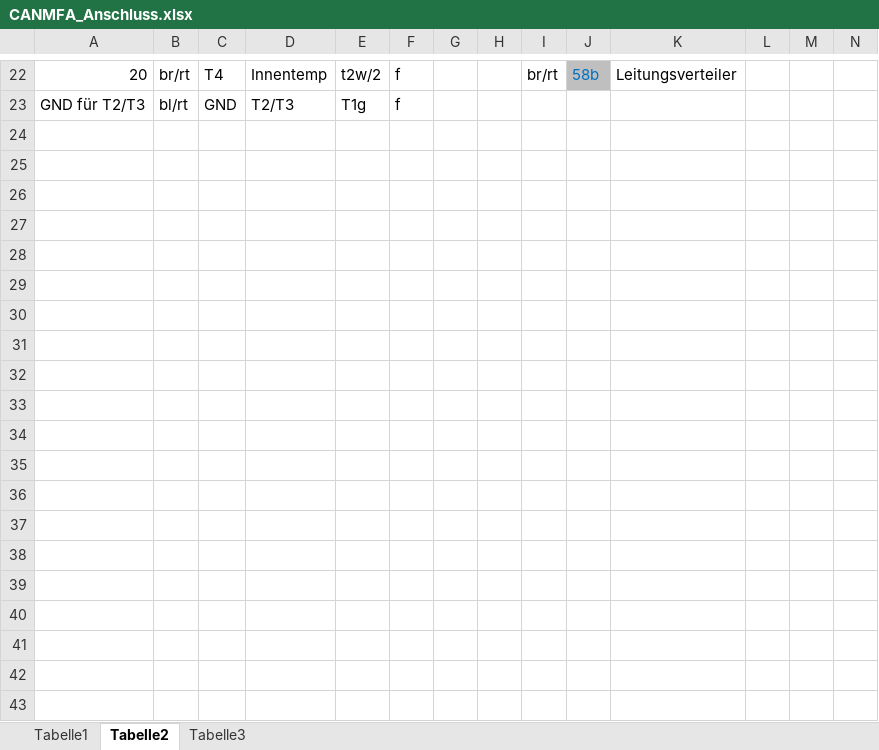
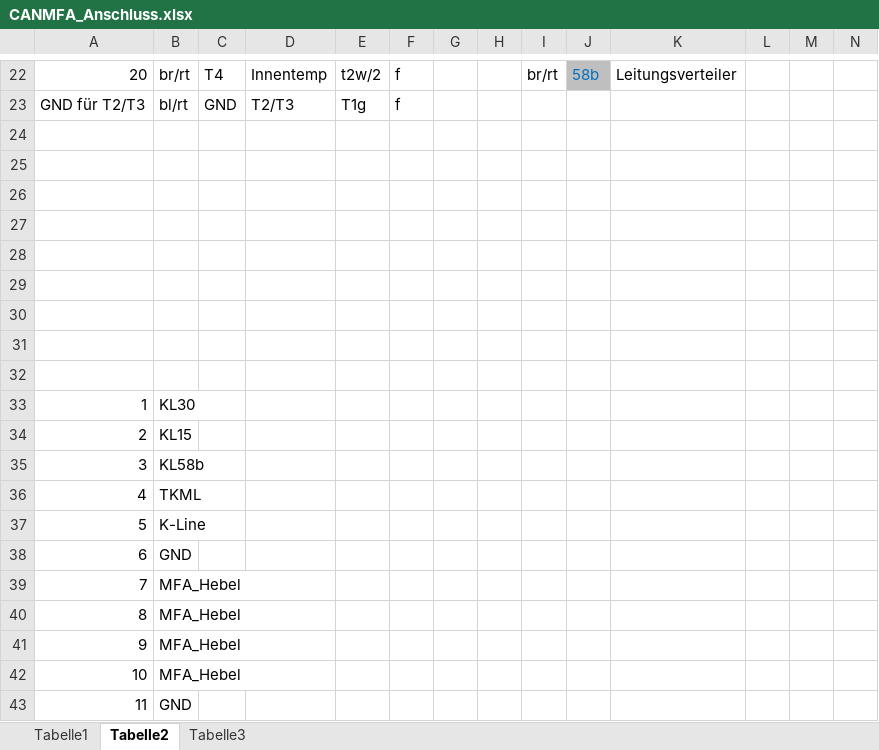
Before and after one commit to pohlinkzei/CAN_MFA, an Excel workbook: CANMFA_Anschluss.xlsx, sheet Tabelle2, drawn as a sheet; only a part is shown, gaps mark what is left out; values as stored, in another font and other column widths than the file's, no borders; charts and pictures not drawn; the diff covers the shown part only; the diff names each change by its address in the sheet, - before the commit and + after, or states it on an @@ line.

```diff
--- a/CANMFA_Anschluss.xlsx (sheet Tabelle2)
+++ b/CANMFA_Anschluss.xlsx (sheet Tabelle2)
+row 24: (empty)
+row 25: (empty)
+row 26: (empty)
+row 27: (empty)
+row 28: (empty)
+row 29: (empty)
+row 30: (empty)
+row 31: (empty)
+row 32: (empty)
+row 33: 1 | KL30
+row 34: 2 | KL15
+row 35: 3 | KL58b
+row 36: 4 | TKML
+row 37: 5 | K-Line
+row 38: 6 | GND
+row 39: 7 | MFA_Hebel
+row 40: 8 | MFA_Hebel
+row 41: 9 | MFA_Hebel
+row 42: 10 | MFA_Hebel
+row 43: 11 | GND
```
Also changed, not shown: 15 added rows elsewhere in this sheet, sheet Tabelle1, sheet Tabelle3, 2 other files.
